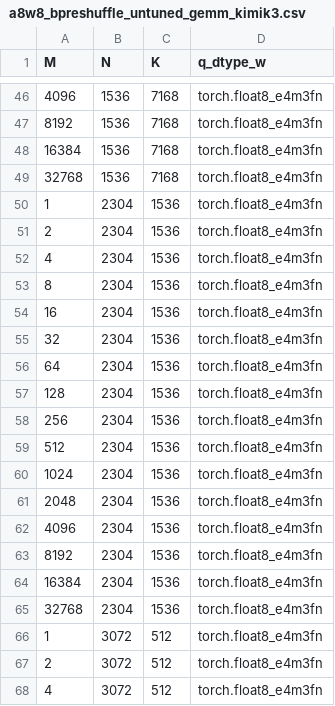
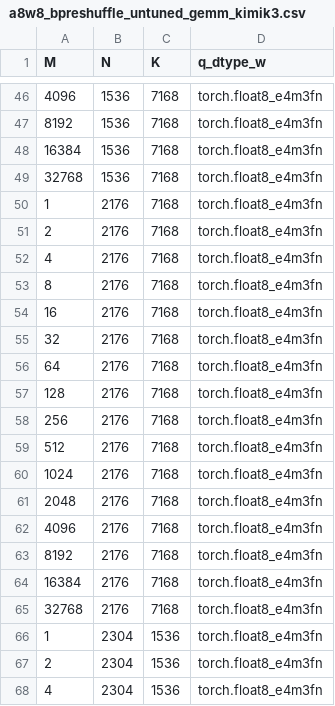
Before and after one commit to xiaobochen-amd/aiter, a CSV file: aiter/configs/model_configs/a8w8_bpreshuffle_untuned_gemm_kimik3.csv, drawn as a sheet; only a part is shown, gaps mark what is left out; the shorter side is filled out with more unchanged rows.

```diff
--- a/aiter/configs/model_configs/a8w8_bpreshuffle_untuned_gemm_kimik3.csv
+++ b/aiter/configs/model_configs/a8w8_bpreshuffle_untuned_gemm_kimik3.csv
@@ -49,2 +49,18 @@ M,N,K,q_dtype_w
 32768,1536,7168,torch.float8_e4m3fn
+1,2176,7168,torch.float8_e4m3fn
+2,2176,7168,torch.float8_e4m3fn
+4,2176,7168,torch.float8_e4m3fn
+8,2176,7168,torch.float8_e4m3fn
+16,2176,7168,torch.float8_e4m3fn
+32,2176,7168,torch.float8_e4m3fn
+64,2176,7168,torch.float8_e4m3fn
+128,2176,7168,torch.float8_e4m3fn
+256,2176,7168,torch.float8_e4m3fn
+512,2176,7168,torch.float8_e4m3fn
+1024,2176,7168,torch.float8_e4m3fn
+2048,2176,7168,torch.float8_e4m3fn
+4096,2176,7168,torch.float8_e4m3fn
+8192,2176,7168,torch.float8_e4m3fn
+16384,2176,7168,torch.float8_e4m3fn
+32768,2176,7168,torch.float8_e4m3fn
 1,2304,1536,torch.float8_e4m3fn
```
Also changed, not shown: aiter/configs/model_configs/a8w8_bpreshuffle_tuned_gemm_kimik3.csv, 2 other files.
